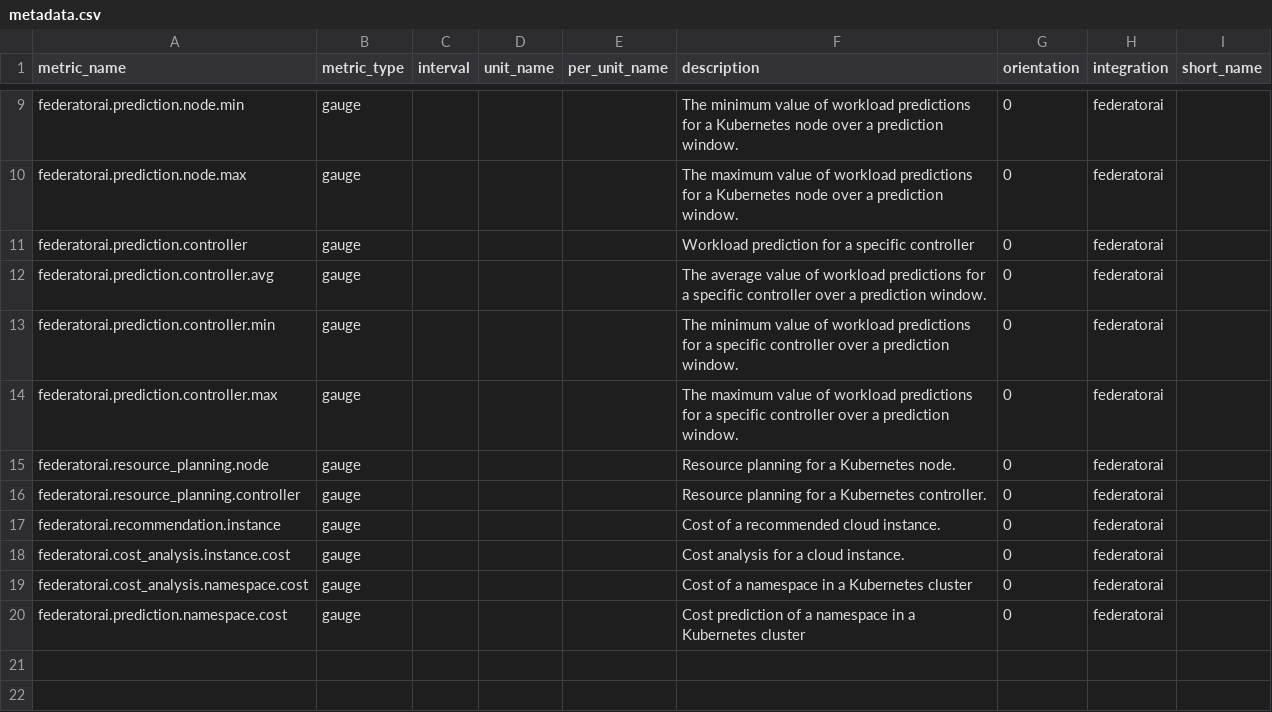
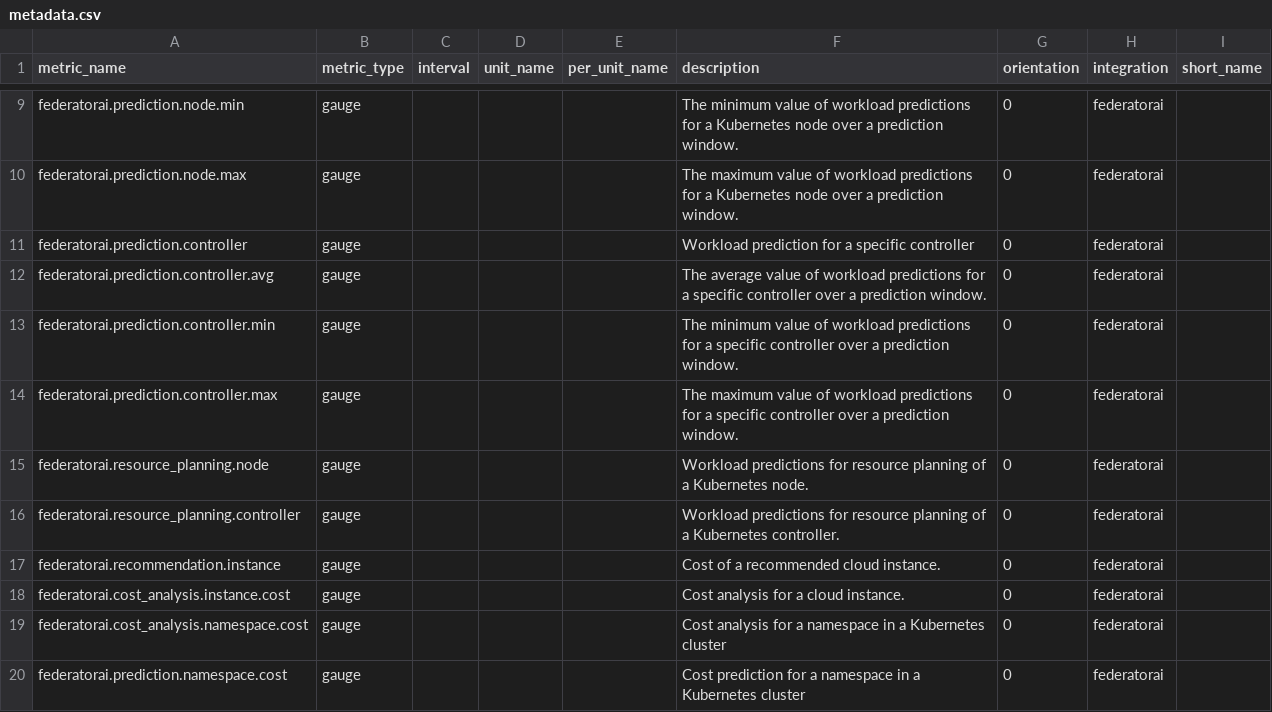
Before and after one commit to chenyingtz/integrations-extras, a CSV file: federatorai/metadata.csv, drawn as a sheet; only a part is shown, gaps mark what is left out.

Commit message:
update metadata.csv

```diff
--- a/federatorai/metadata.csv
+++ b/federatorai/metadata.csv
@@ -14,7 +14,7 @@ federatorai.prediction.controller.min,gauge,,,,The minimum value of workload pre
 federatorai.prediction.controller.max,gauge,,,,The maximum value of workload predictions for a specific controller over a prediction window.,0,federatorai,
-federatorai.resource_planning.node,gauge,,,,Resource planning for a Kubernetes node.,0,federatorai,
-federatorai.resource_planning.controller,gauge,,,,Resource planning for a Kubernetes controller.,0,federatorai,
+federatorai.resource_planning.node,gauge,,,,Workload predictions for resource planning of a Kubernetes node.,0,federatorai,
+federatorai.resource_planning.controller,gauge,,,,Workload predictions for resource planning of a Kubernetes controller.,0,federatorai,
 federatorai.recommendation.instance,gauge,,,,Cost of a recommended cloud instance.,0,federatorai,
 federatorai.cost_analysis.instance.cost,gauge,,,,Cost analysis for a cloud instance.,0,federatorai,
-federatorai.cost_analysis.namespace.cost,gauge,,,,Cost of a namespace in a Kubernetes cluster,0,federatorai,
-federatorai.prediction.namespace.cost,gauge,,,,Cost prediction of a namespace in a Kubernetes cluster,0,federatorai,
+federatorai.cost_analysis.namespace.cost,gauge,,,,Cost analysis for a namespace in a Kubernetes cluster,0,federatorai,
+federatorai.prediction.namespace.cost,gauge,,,,Cost prediction for a namespace in a Kubernetes cluster,0,federatorai,
```
